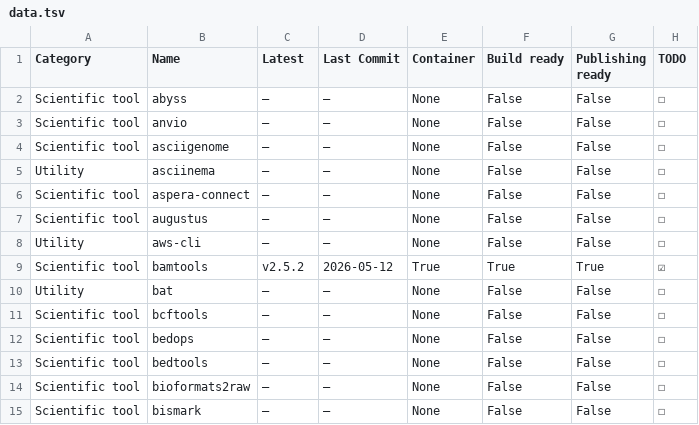
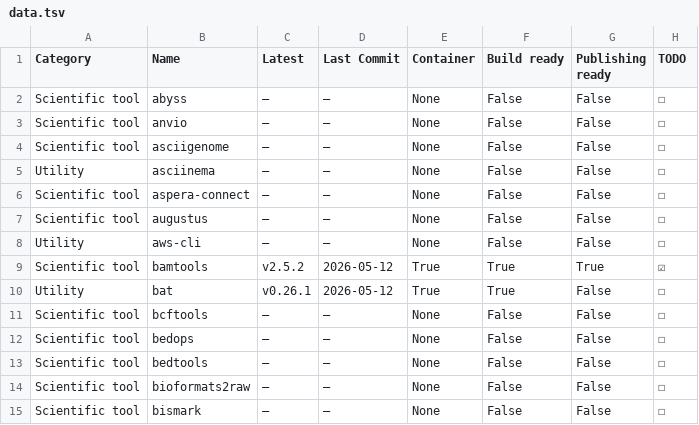
Before and after one commit to CBDatCMU/singularity-report, a TSV file: data.tsv, drawn as a sheet; only a part is shown.

```diff
--- a/data.tsv
+++ b/data.tsv
@@ -9,3 +9,3 @@ Utility	aws-cli	—	—	None	False	False	☐
 Scientific tool	bamtools	v2.5.2	2026-05-12	True	True	True	☑
-Utility	bat	—	—	None	False	False	☐
+Utility	bat	v0.26.1	2026-05-12	True	True	False	☐
 Scientific tool	bcftools	—	—	None	False	False	☐
```
Also changed, not shown: 1 other file.
